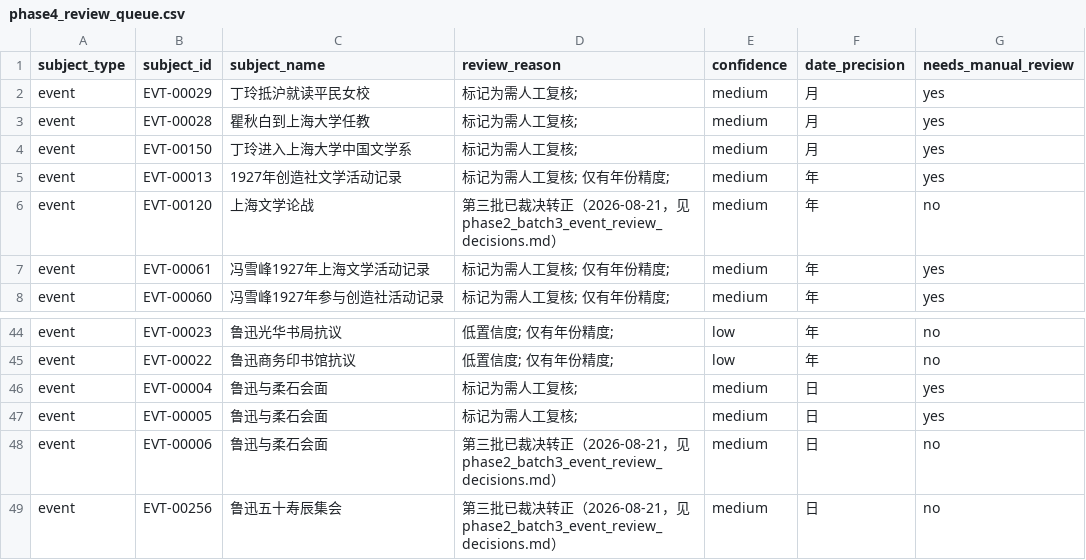
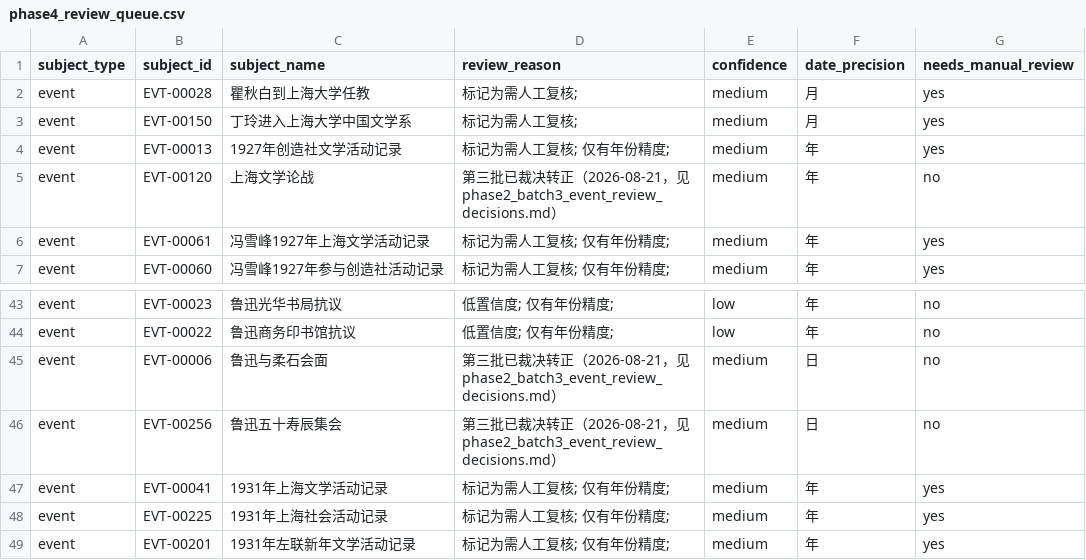
Before and after one commit to Flat0312/Zuolian-Data-Visualization, a CSV file: research/drafts/reports/phase4_review_queue.csv, drawn as a sheet; only a part is shown, gaps mark what is left out; the shorter side is filled out with more unchanged rows.

```diff
--- a/research/drafts/reports/phase4_review_queue.csv
+++ b/research/drafts/reports/phase4_review_queue.csv
@@ -1,3 +1,2 @@
 subject_type,subject_id,subject_name,review_reason,confidence,date_precision,needs_manual_review
-event,EVT-00029,丁玲抵沪就读平民女校,标记为需人工复核;,medium,月,yes
 event,EVT-00028,瞿秋白到上海大学任教,标记为需人工复核;,medium,月,yes
@@ -45,4 +44,2 @@ event,EVT-00023,鲁迅光华书局抗议,低置信度; 仅有年份精度;,low,
 event,EVT-00022,鲁迅商务印书馆抗议,低置信度; 仅有年份精度;,low,年,no
-event,EVT-00004,鲁迅与柔石会面,标记为需人工复核;,medium,日,yes
-event,EVT-00005,鲁迅与柔石会面,标记为需人工复核;,medium,日,yes
 event,EVT-00006,鲁迅与柔石会面,第三批已裁决转正（2026-08-21，见 phase2_batch3_event_review_decisions.md）,medium,日,no
```
Also changed, not shown: data/processed/events.csv, data/processed/fact_evidences.csv, 20 other files.
